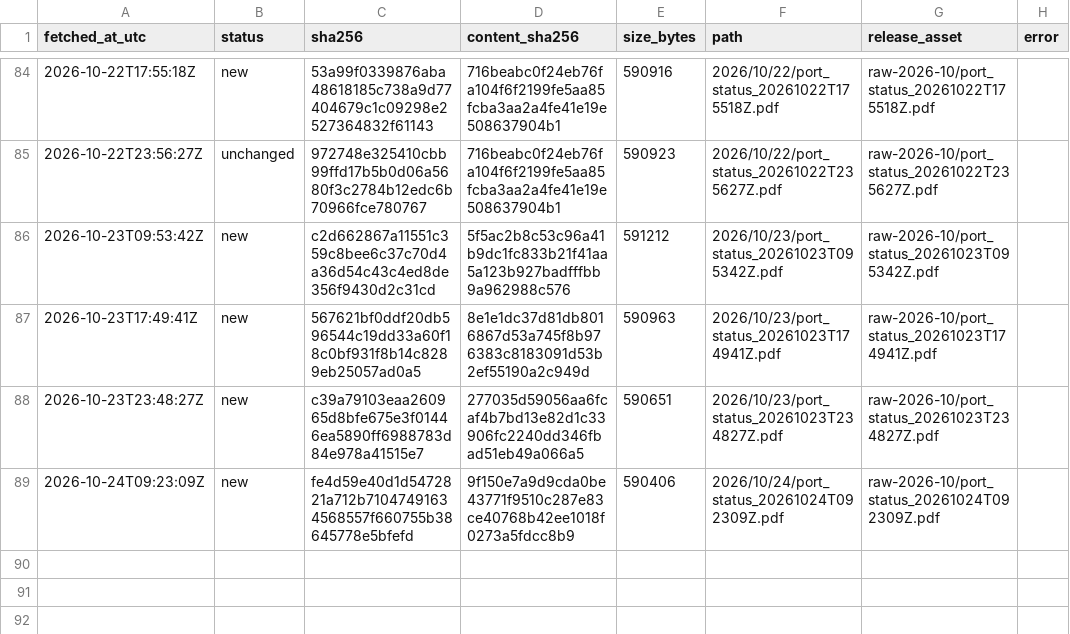
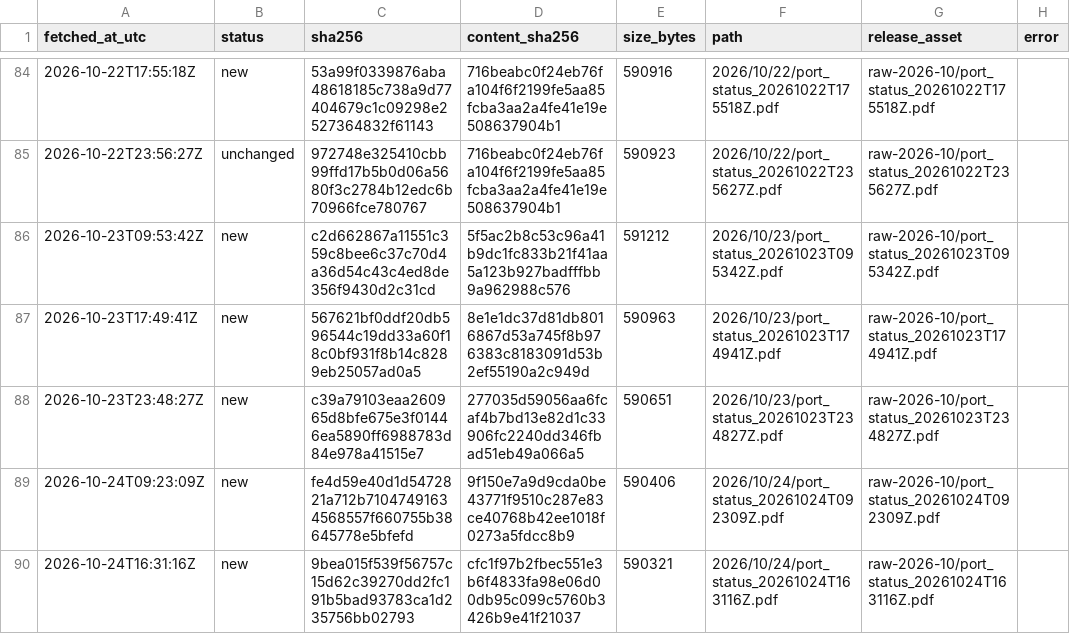
Before and after one commit to abdessamed-britah/djendjen-bellara-twin, a CSV file: data/raw/port_status/_manifest.csv, drawn as a sheet; only a part is shown, gaps mark what is left out; the diff names each change by its address in the sheet, - before the commit and + after, or states it on an @@ line.

```diff
--- a/data/raw/port_status/_manifest.csv
+++ b/data/raw/port_status/_manifest.csv
+row 90: 2026-10-24T16:31:16Z | new | 9bea015f539f56757c15d62c39270dd2fc191b5bad93783ca1d235756bb02793 | cfc1f97b2fbec551e3b6f4833fa98e06d00db95c099c5760b3426b9e41f21037 | 590321 | 2026/10/24/port_status_20261024T163116Z.pdf | raw-2026-10/port_status_20261024T163116Z.pdf
```
Also changed, not shown: data/clean/observations.csv.
